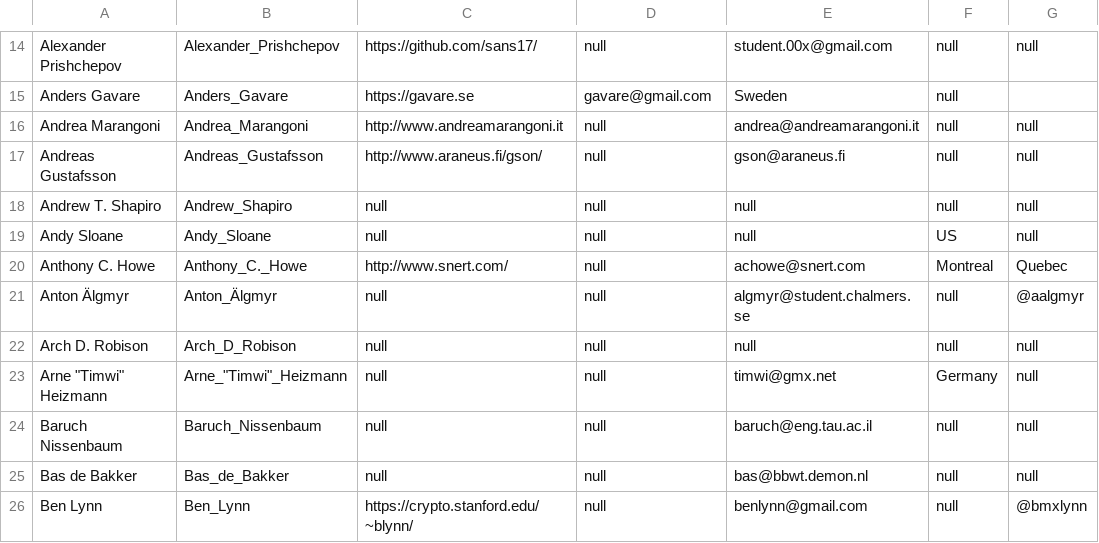
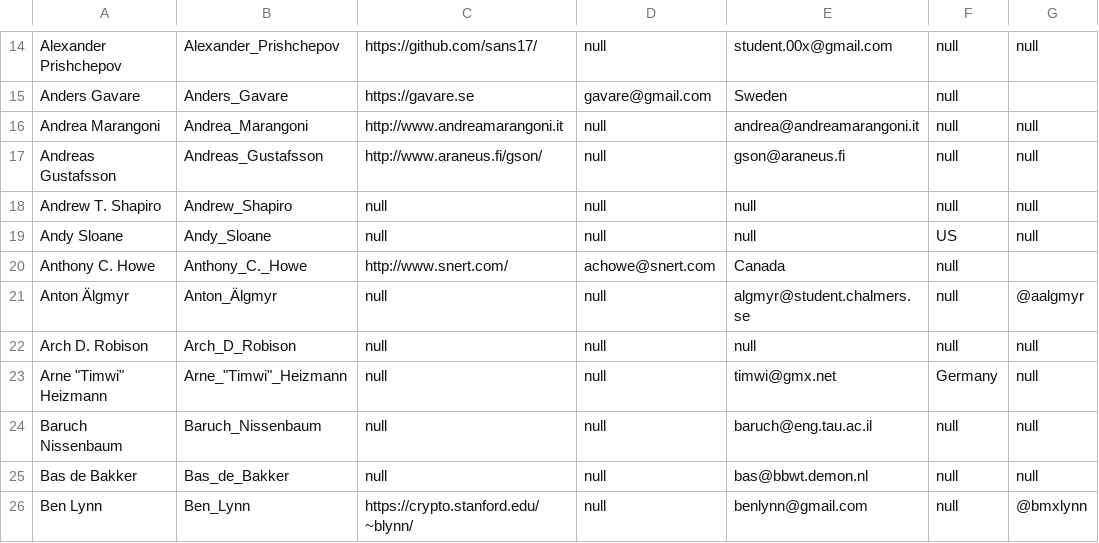
Before and after one commit to lcn2/trim-temp-test-ioccc, a CSV file: tmp/winners.csv, drawn as a sheet; only a part is shown, gaps mark what is left out.

```diff
--- a/tmp/winners.csv
+++ b/tmp/winners.csv
@@ -19,3 +19,3 @@ Andrew T. Shapiro,Andrew_Shapiro,null,null,null,null,null
 Andy Sloane,Andy_Sloane,null,null,null,US,null
-Anthony C. Howe,Anthony_C._Howe,http://www.snert.com/,null,achowe@snert.com,Montreal, Quebec
+Anthony C. Howe,Anthony_C._Howe,http://www.snert.com/,achowe@snert.com,Canada,null
 Anton Älgmyr,Anton_Älgmyr,null,null,algmyr@student.chalmers.se,null,@aalgmyr
```
Also changed, not shown: 1 other file.
